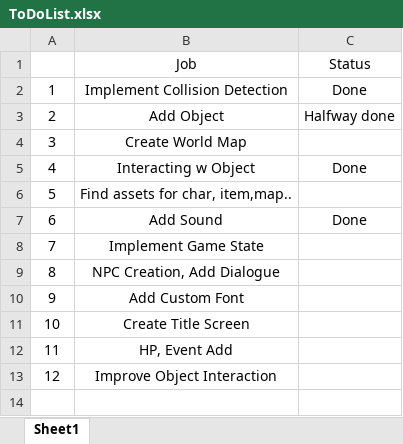
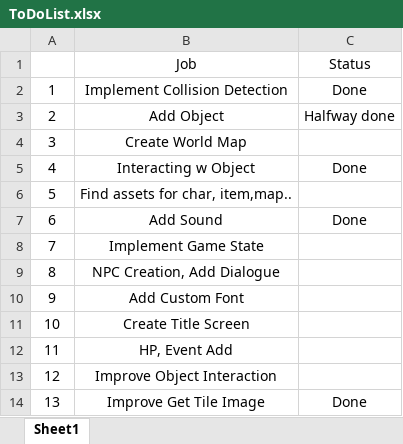
Before and after one commit to myssal/WhatGame, an Excel workbook: ToDoList.xlsx, sheet Sheet1, drawn as a sheet; values as stored, in another font and other column widths than the file's, no borders; the diff names each change by its address in the sheet, - before the commit and + after, or states it on an @@ line.

```diff
--- a/ToDoList.xlsx (sheet Sheet1)
+++ b/ToDoList.xlsx (sheet Sheet1)
+row 14: 13 | Improve Get Tile Image | Done
```
Also changed, not shown: 4 other files.
